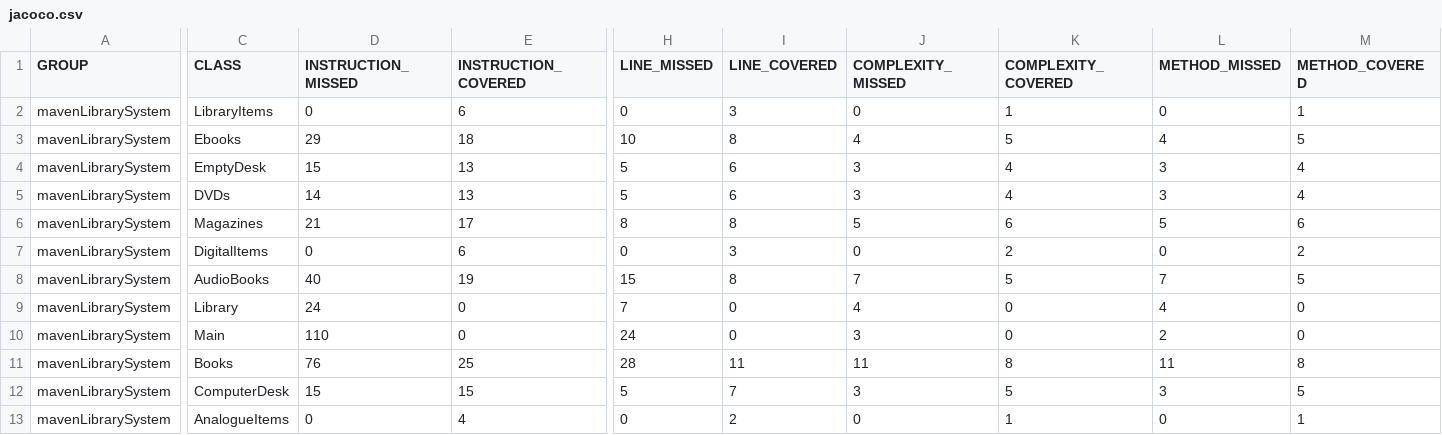
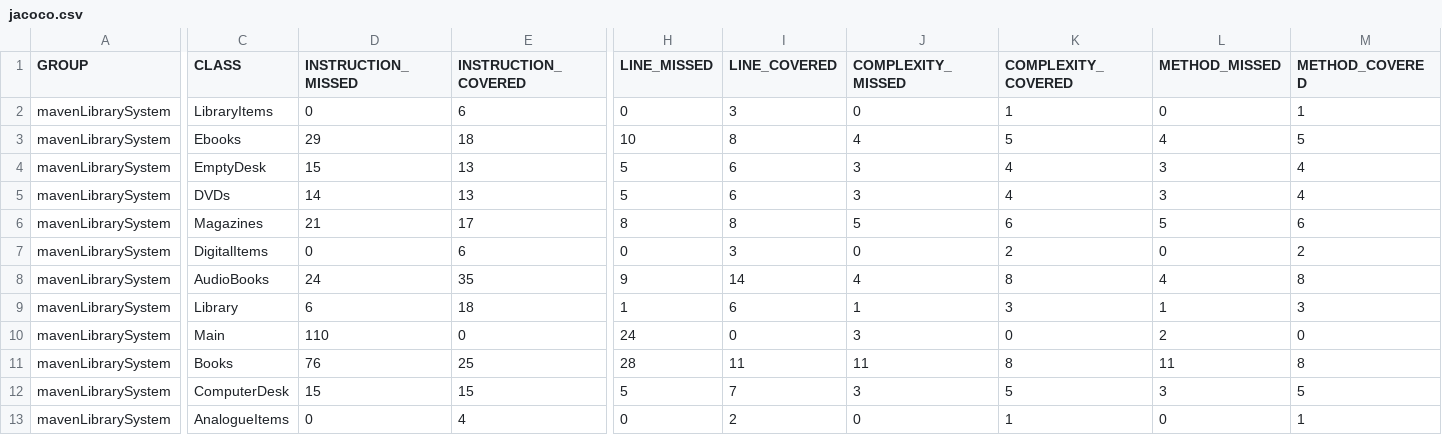
Before and after one commit to agashvaran/mavenLibrarySystem, a CSV file: target/site/jacoco/jacoco.csv, drawn as a sheet; only a part is shown, gaps mark what is left out; the diff names each change by its address in the sheet, - before the commit and + after, or states it on an @@ line.

```diff
--- a/target/site/jacoco/jacoco.csv
+++ b/target/site/jacoco/jacoco.csv
-D8 (INSTRUCTION_MISSED): 40
+D8 (INSTRUCTION_MISSED): 24
-E8 (INSTRUCTION_COVERED): 19
+E8 (INSTRUCTION_COVERED): 35
-H8 (LINE_MISSED): 15
+H8 (LINE_MISSED): 9
-I8 (LINE_COVERED): 8
+I8 (LINE_COVERED): 14
-J8 (COMPLEXITY_MISSED): 7
+J8 (COMPLEXITY_MISSED): 4
-K8 (COMPLEXITY_COVERED): 5
+K8 (COMPLEXITY_COVERED): 8
-L8 (METHOD_MISSED): 7
+L8 (METHOD_MISSED): 4
-M8 (METHOD_COVERED): 5
+M8 (METHOD_COVERED): 8
-D9 (INSTRUCTION_MISSED): 24
+D9 (INSTRUCTION_MISSED): 6
-E9 (INSTRUCTION_COVERED): 0
+E9 (INSTRUCTION_COVERED): 18
-H9 (LINE_MISSED): 7
+H9 (LINE_MISSED): 1
-I9 (LINE_COVERED): 0
+I9 (LINE_COVERED): 6
-J9 (COMPLEXITY_MISSED): 4
+J9 (COMPLEXITY_MISSED): 1
-K9 (COMPLEXITY_COVERED): 0
+K9 (COMPLEXITY_COVERED): 3
-L9 (METHOD_MISSED): 4
+L9 (METHOD_MISSED): 1
-M9 (METHOD_COVERED): 0
+M9 (METHOD_COVERED): 3
```
Also changed, not shown: 24 other files.
